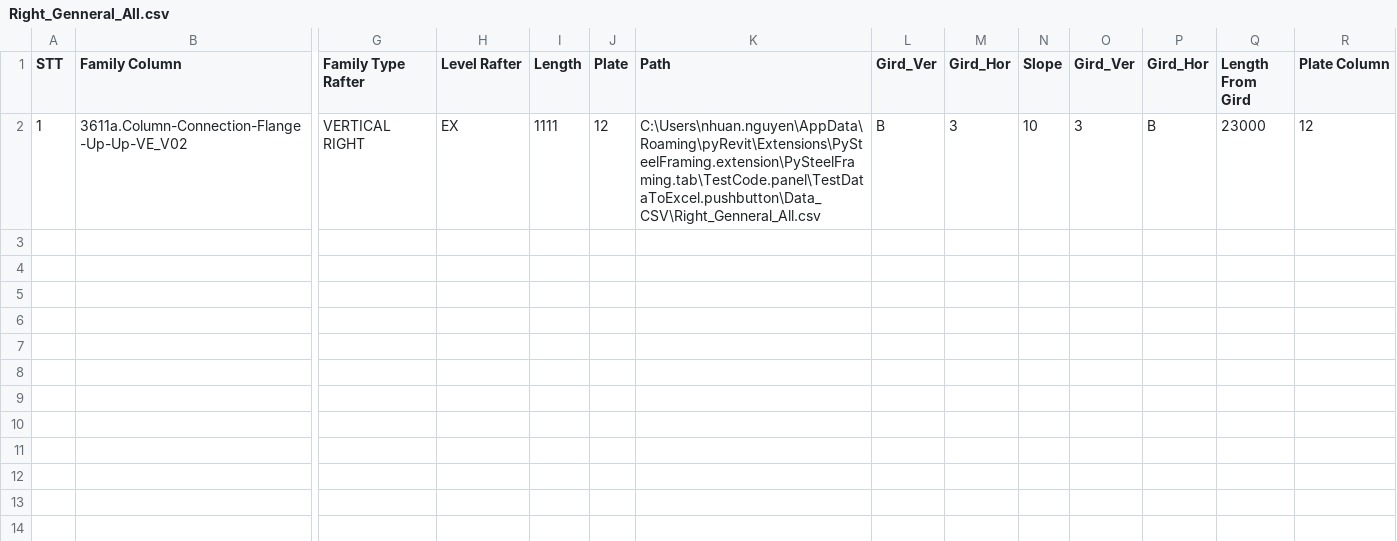
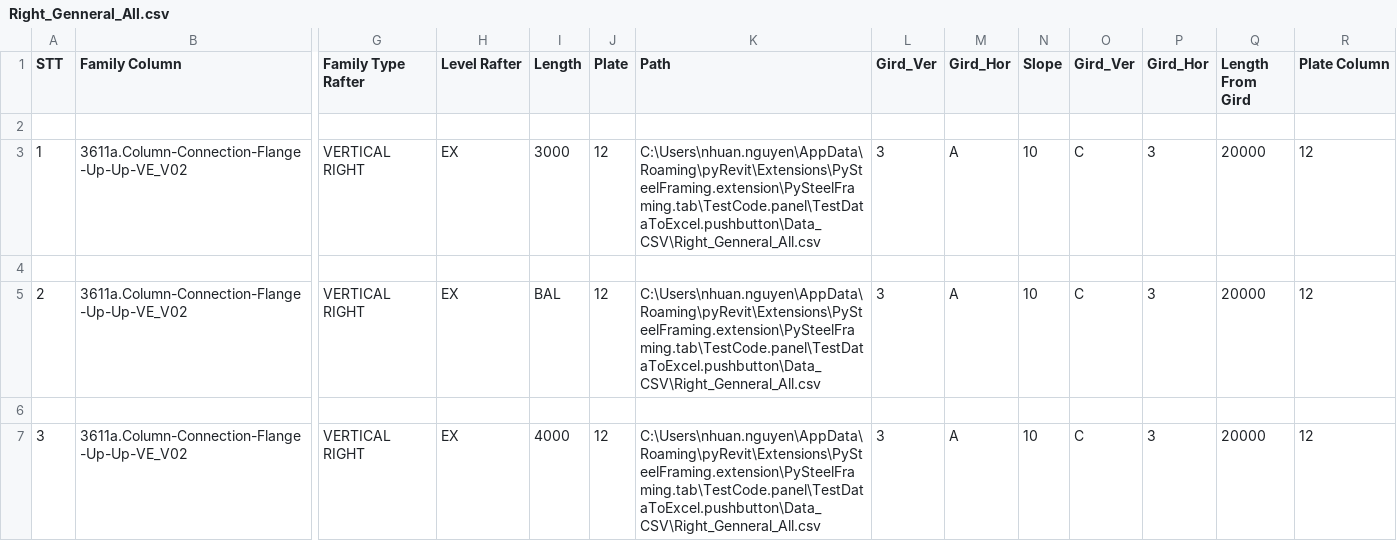
Before and after one commit to nhuannguyen1/pyRevitnvn, a CSV file: PySteelFraming.tab/TestCode.panel/TestDataToExcel.pushbutton/Data_CSV/Right_Genneral_All.csv, drawn as a sheet; only a part is shown, gaps mark what is left out; addresses are those after the commit; rows hold the shown columns only; the diff names each change by its address in the sheet, - before the commit and + after, or states it on an @@ line.

```diff
--- a/PySteelFraming.tab/TestCode.panel/TestDataToExcel.pushbutton/Data_CSV/Right_Genneral_All.csv
+++ b/PySteelFraming.tab/TestCode.panel/TestDataToExcel.pushbutton/Data_CSV/Right_Genneral_All.csv
+row 2: (empty)
-I3 (Length): 1111
+I3 (Length): 3000
-L3 (Gird_Ver): B
+L3 (Gird_Ver): 3
-M3 (Gird_Hor): 3
+M3 (Gird_Hor): A
-O3 (Gird_Ver): 3
+O3 (Gird_Ver): C
-P3 (Gird_Hor): B
+P3 (Gird_Hor): 3
-Q3 (Length From Gird): 23000
+Q3 (Length From Gird): 20000
+row 4: (empty)
+row 5: 2 | 3611a.Column-Connection-Flange -Up-Up-VE_V02 | VERTICAL RIGHT | EX | BAL | 12 | C:\Users\nhuan.nguyen\AppData\Roaming\pyRevit\Extensions\PySteelFraming.extension\PySteelFraming.tab\TestCode.panel\TestDataToExcel.pushbutton\Data_CSV\Right_Genneral_All.csv | 3 | A | 10 | C | 3 | 20000 | 12
+row 6: (empty)
+row 7: 3 | 3611a.Column-Connection-Flange -Up-Up-VE_V02 | VERTICAL RIGHT | EX | 4000 | 12 | C:\Users\nhuan.nguyen\AppData\Roaming\pyRevit\Extensions\PySteelFraming.extension\PySteelFraming.tab\TestCode.panel\TestDataToExcel.pushbutton\Data_CSV\Right_Genneral_All.csv | 3 | A | 10 | C | 3 | 20000 | 12
```
Also changed, not shown: PySteelFraming.tab/TestCode.panel/TestDataToExcel.pushbutton/Data_CSV/Config_Setting.csv, PySteelFraming.tab/TestCode.panel/TestDataToExcel.pushbutton/Data_CSV/Left_Genneral_All.csv, 12 other files.
